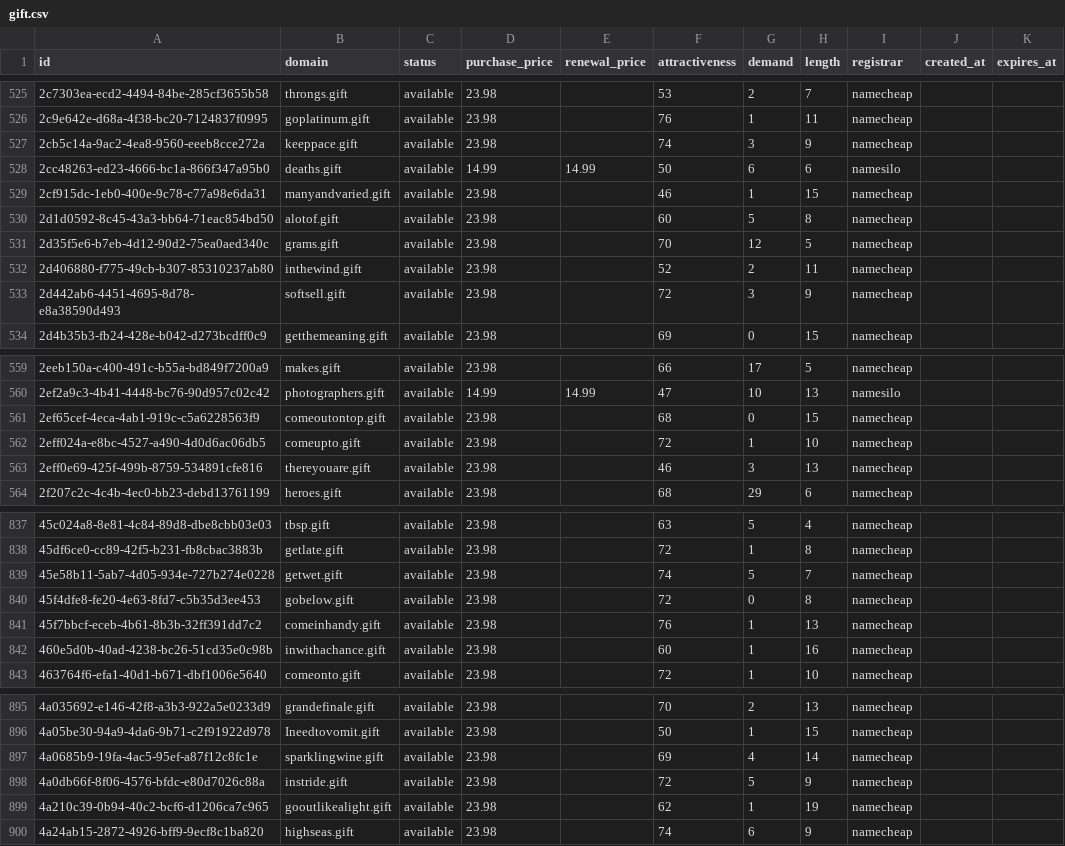
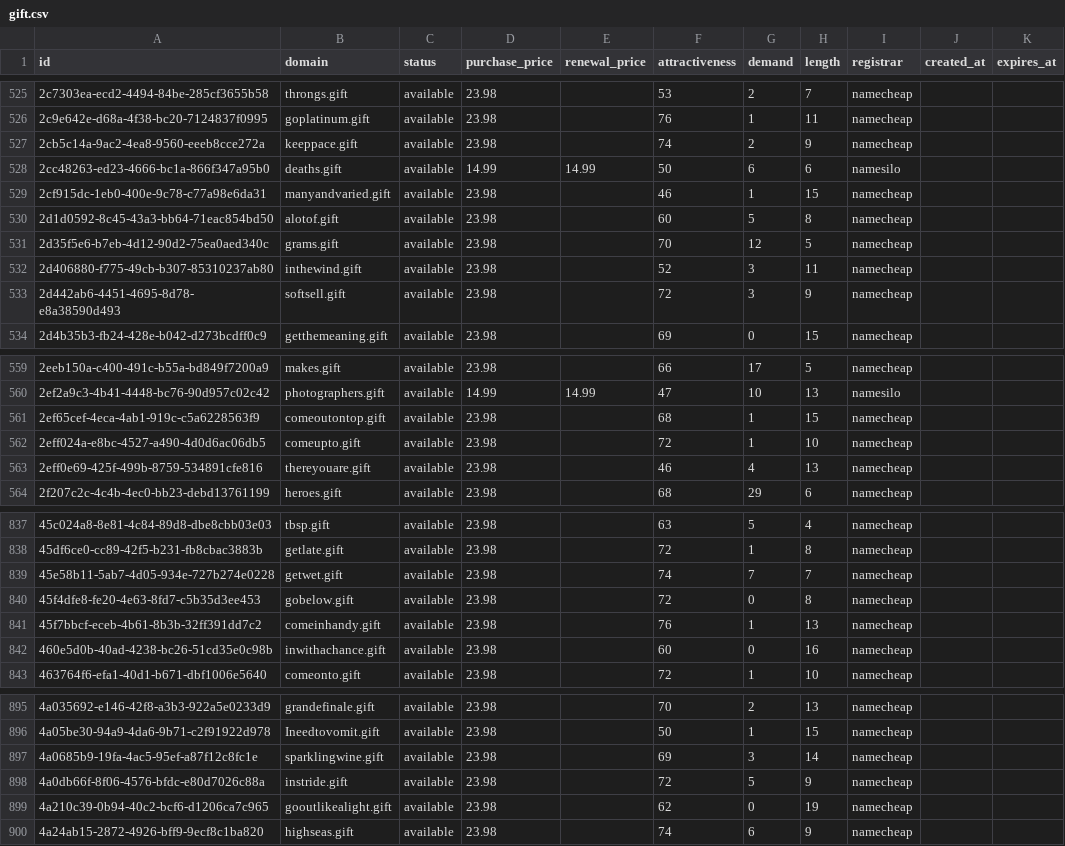
Before and after one commit to UniqueDomains/gift-oneword-domains, a CSV file: gift.csv, drawn as a sheet; only a part is shown, gaps mark what is left out; the diff covers the shown part only.

```diff
--- a/gift.csv
+++ b/gift.csv
@@ -526,3 +526,3 @@ id,domain,status,purchase_price,renewal_price,attractiveness,demand,length,regis
 2c9e642e-d68a-4f38-bc20-7124837f0995,goplatinum.gift,available,23.98,,76,1,11,namecheap,,
-2cb5c14a-9ac2-4ea8-9560-eeeb8cce272a,keeppace.gift,available,23.98,,74,3,9,namecheap,,
+2cb5c14a-9ac2-4ea8-9560-eeeb8cce272a,keeppace.gift,available,23.98,,74,2,9,namecheap,,
 2cc48263-ed23-4666-bc1a-866f347a95b0,deaths.gift,available,14.99,14.99,50,6,6,namesilo,,
@@ -531,3 +531,3 @@ id,domain,status,purchase_price,renewal_price,attractiveness,demand,length,regis
 2d35f5e6-b7eb-4d12-90d2-75ea0aed340c,grams.gift,available,23.98,,70,12,5,namecheap,,
-2d406880-f775-49cb-b307-85310237ab80,inthewind.gift,available,23.98,,52,2,11,namecheap,,
+2d406880-f775-49cb-b307-85310237ab80,inthewind.gift,available,23.98,,52,3,11,namecheap,,
 2d442ab6-4451-4695-8d78-e8a38590d493,softsell.gift,available,23.98,,72,3,9,namecheap,,
@@ -560,5 +560,5 @@ id,domain,status,purchase_price,renewal_price,attractiveness,demand,length,regis
 2ef2a9c3-4b41-4448-bc76-90d957c02c42,photographers.gift,available,14.99,14.99,47,10,13,namesilo,,
-2ef65cef-4eca-4ab1-919c-c5a6228563f9,comeoutontop.gift,available,23.98,,68,0,15,namecheap,,
+2ef65cef-4eca-4ab1-919c-c5a6228563f9,comeoutontop.gift,available,23.98,,68,1,15,namecheap,,
 2eff024a-e8bc-4527-a490-4d0d6ac06db5,comeupto.gift,available,23.98,,72,1,10,namecheap,,
-2eff0e69-425f-499b-8759-534891cfe816,thereyouare.gift,available,23.98,,46,3,13,namecheap,,
+2eff0e69-425f-499b-8759-534891cfe816,thereyouare.gift,available,23.98,,46,4,13,namecheap,,
 2f207c2c-4c4b-4ec0-bb23-debd13761199,heroes.gift,available,23.98,,68,29,6,namecheap,,
@@ -838,6 +838,6 @@ id,domain,status,purchase_price,renewal_price,attractiveness,demand,length,regis
 45df6ce0-cc89-42f5-b231-fb8cbac3883b,getlate.gift,available,23.98,,72,1,8,namecheap,,
-45e58b11-5ab7-4d05-934e-727b274e0228,getwet.gift,available,23.98,,74,5,7,namecheap,,
+45e58b11-5ab7-4d05-934e-727b274e0228,getwet.gift,available,23.98,,74,7,7,namecheap,,
 45f4dfe8-fe20-4e63-8fd7-c5b35d3ee453,gobelow.gift,available,23.98,,72,0,8,namecheap,,
 45f7bbcf-eceb-4b61-8b3b-32ff391dd7c2,comeinhandy.gift,available,23.98,,76,1,13,namecheap,,
-460e5d0b-40ad-4238-bc26-51cd35e0c98b,inwithachance.gift,available,23.98,,60,1,16,namecheap,,
+460e5d0b-40ad-4238-bc26-51cd35e0c98b,inwithachance.gift,available,23.98,,60,0,16,namecheap,,
 463764f6-efa1-40d1-b671-dbf1006e5640,comeonto.gift,available,23.98,,72,1,10,namecheap,,
@@ -896,5 +896,5 @@ id,domain,status,purchase_price,renewal_price,attractiveness,demand,length,regis
 4a05be30-94a9-4da6-9b71-c2f91922d978,Ineedtovomit.gift,available,23.98,,50,1,15,namecheap,,
-4a0685b9-19fa-4ac5-95ef-a87f12c8fc1e,sparklingwine.gift,available,23.98,,69,4,14,namecheap,,
+4a0685b9-19fa-4ac5-95ef-a87f12c8fc1e,sparklingwine.gift,available,23.98,,69,3,14,namecheap,,
 4a0db66f-8f06-4576-bfdc-e80d7026c88a,instride.gift,available,23.98,,72,5,9,namecheap,,
-4a210c39-0b94-40c2-bcf6-d1206ca7c965,gooutlikealight.gift,available,23.98,,62,1,19,namecheap,,
+4a210c39-0b94-40c2-bcf6-d1206ca7c965,gooutlikealight.gift,available,23.98,,62,0,19,namecheap,,
 4a24ab15-2872-4926-bff9-9ecf8c1ba820,highseas.gift,available,23.98,,74,6,9,namecheap,,
```
Also changed, not shown: 48 edited cells elsewhere in this file, 4 other files.
